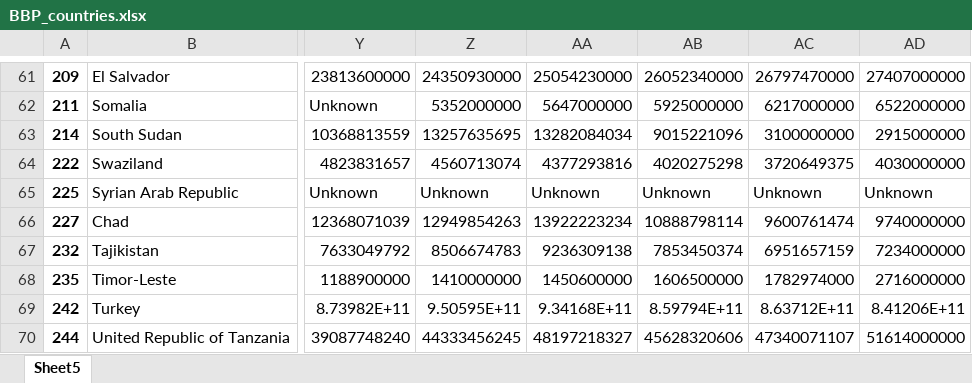
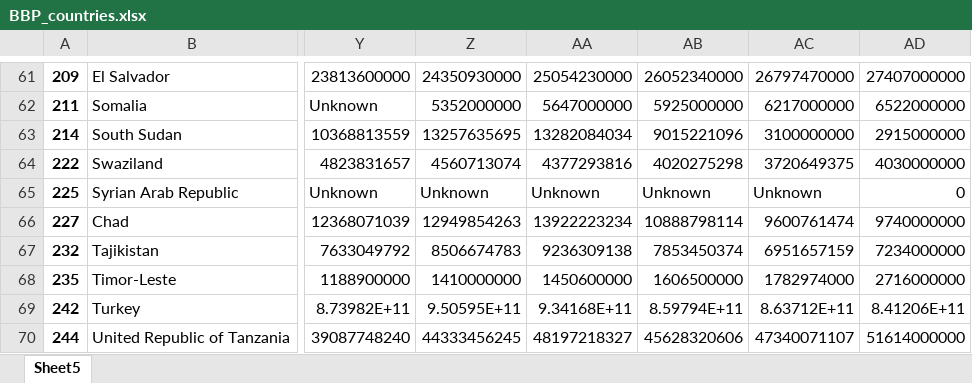
Before and after one commit to joshroos/DataAnalysis-groepje17, an Excel workbook: code/BBP_countries.xlsx, sheet Sheet5, drawn as a sheet; only a part is shown, gaps mark what is left out; values as stored, in another font and other column widths than the file's, no borders; the diff names each change by its address in the sheet, - before the commit and + after, or states it on an @@ line.

```diff
--- a/code/BBP_countries.xlsx (sheet Sheet5)
+++ b/code/BBP_countries.xlsx (sheet Sheet5)
-AD65: Unknown
+AD65: 0
```
Also changed, not shown: 8 other files.
